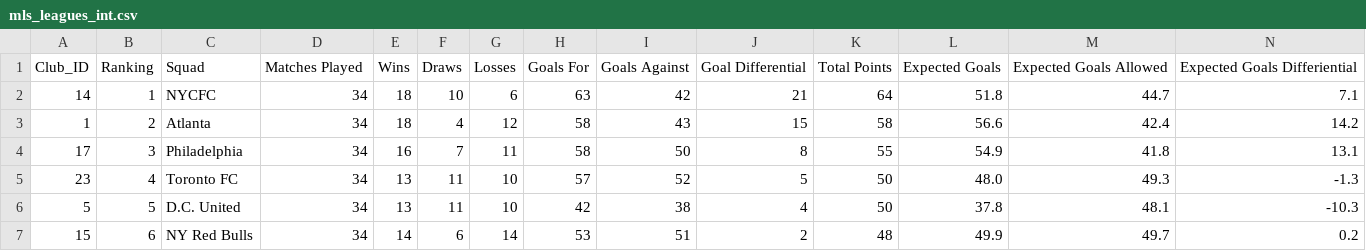
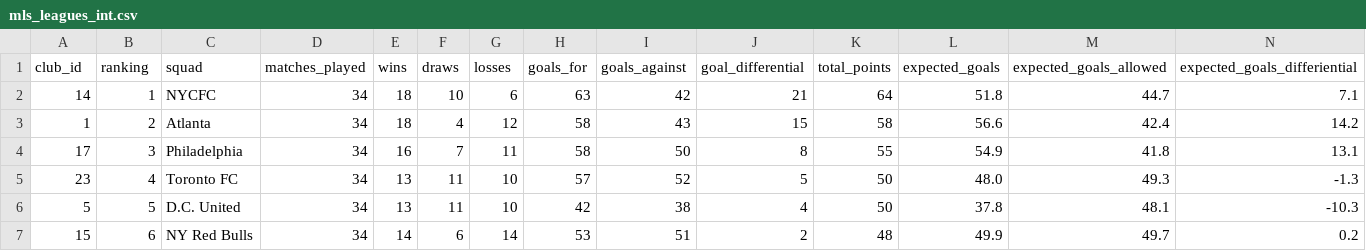
Before and after one commit to dgustave/ETL-Challenge, a CSV file: data/interim/mls_leagues_int.csv, drawn as a sheet; only a part is shown; removed rows and columns are numbered as before the commit, all else as after; rows hold the shown columns only; the diff names each change by its address in the sheet, - before the commit and + after, or states it on an @@ line.

```diff
--- a/data/interim/mls_leagues_int.csv
+++ b/data/interim/mls_leagues_int.csv
-row 1: Club_ID | Ranking | Squad | Matches Played | Wins | Draws | Losses | Goals For | Goals Against | Goal Differential | Total Points | Expected Goals | Expected Goals Allowed | Expected Goals Differiential
+row 1: club_id | ranking | squad | matches_played | wins | draws | losses | goals_for | goals_against | goal_differential | total_points | expected_goals | expected_goals_allowed | expected_goals_differiential
```
Also changed, not shown: data/interim/eastern_mls_int.csv, data/interim/western_mls_int.csv, 10 other files.
